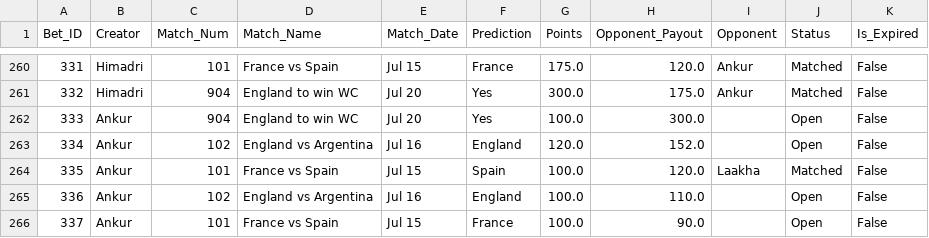
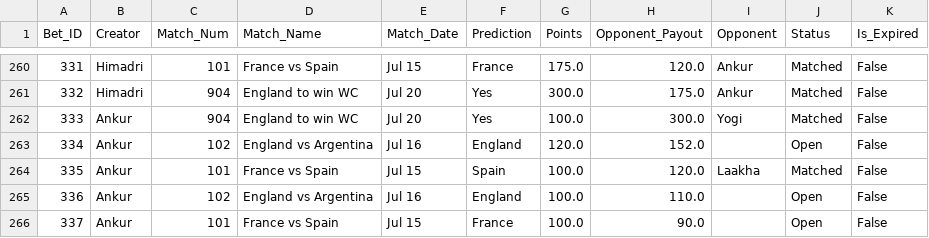
Before and after one commit to fitn40/Fitn40, a CSV file: data.csv, drawn as a sheet; only a part is shown, gaps mark what is left out.

Commit message:
🔄 Live Bets Auto-Sync

```diff
--- a/data.csv
+++ b/data.csv
@@ -261,3 +261,3 @@ Bet_ID,Creator,Match_Num,Match_Name,Match_Date,Prediction,Points,Opponent_Payout
 332,Himadri,904,England to win WC,Jul 20,Yes,300.0,175.0,Ankur,Matched,False
-333,Ankur,904,England to win WC,Jul 20,Yes,100.0,300.0,,Open,False
+333,Ankur,904,England to win WC,Jul 20,Yes,100.0,300.0,Yogi,Matched,False
 334,Ankur,102,England vs Argentina,Jul 16,England,120.0,152.0,,Open,False
```
